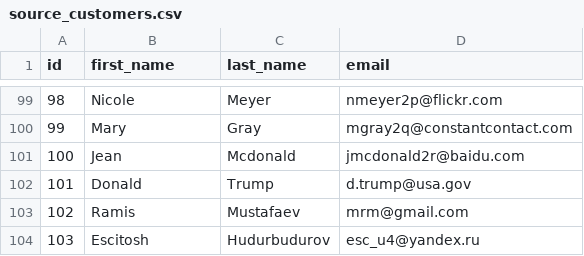
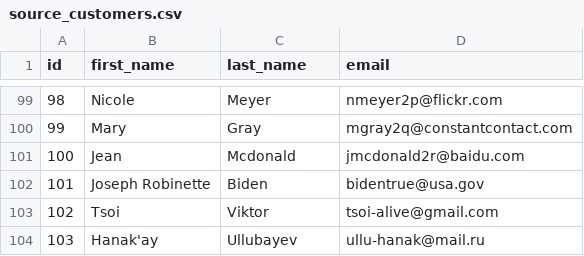
Before and after one commit to YiLAMA/jaffle_shop_dbtvault, a CSV file: data/source_customers.csv, drawn as a sheet; only a part is shown, gaps mark what is left out.

Commit message:
changed users

```diff
--- a/data/source_customers.csv
+++ b/data/source_customers.csv
@@ -101,4 +101,4 @@ id,first_name,last_name,email
 100,Jean,Mcdonald,jmcdonald2r@baidu.com
-101,Donald,Trump,d.trump@usa.gov
-102,Ramis,Mustafaev,mrm@gmail.com
-103,Escitosh,Hudurbudurov,esc_u4@yandex.ru
+101,Joseph Robinette,Biden,bidentrue@usa.gov
+102,Tsoi,Viktor,tsoi-alive@gmail.com
+103,Hanak'ay,Ullubayev,ullu-hanak@mail.ru
```
